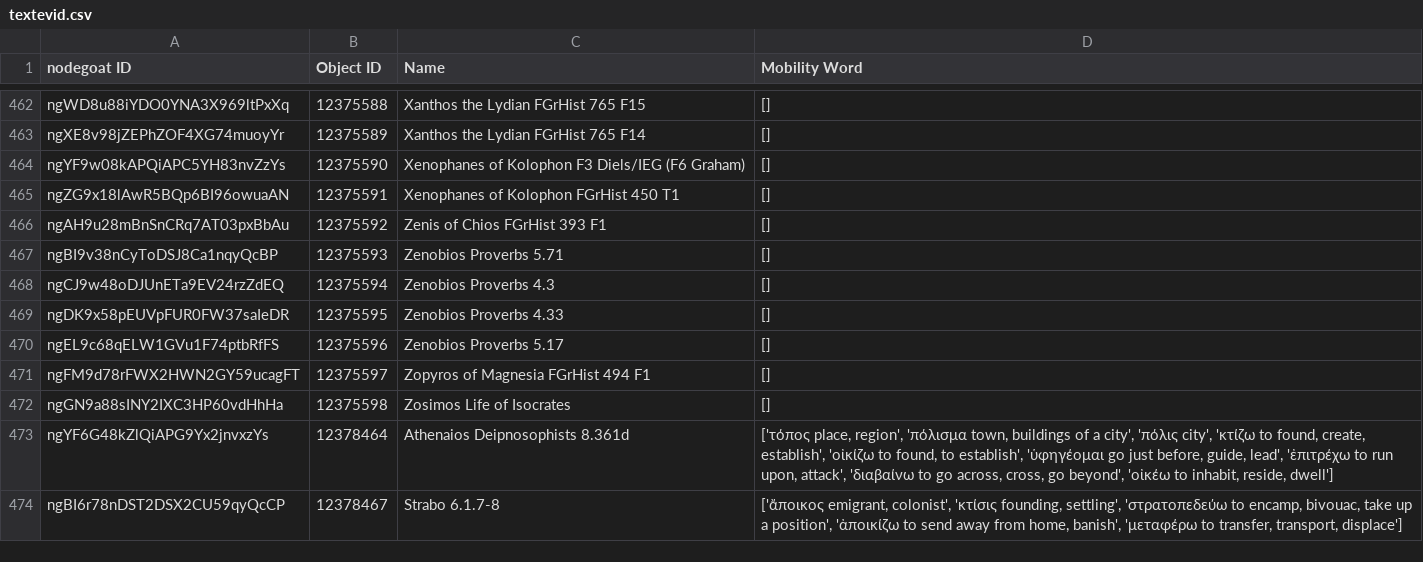
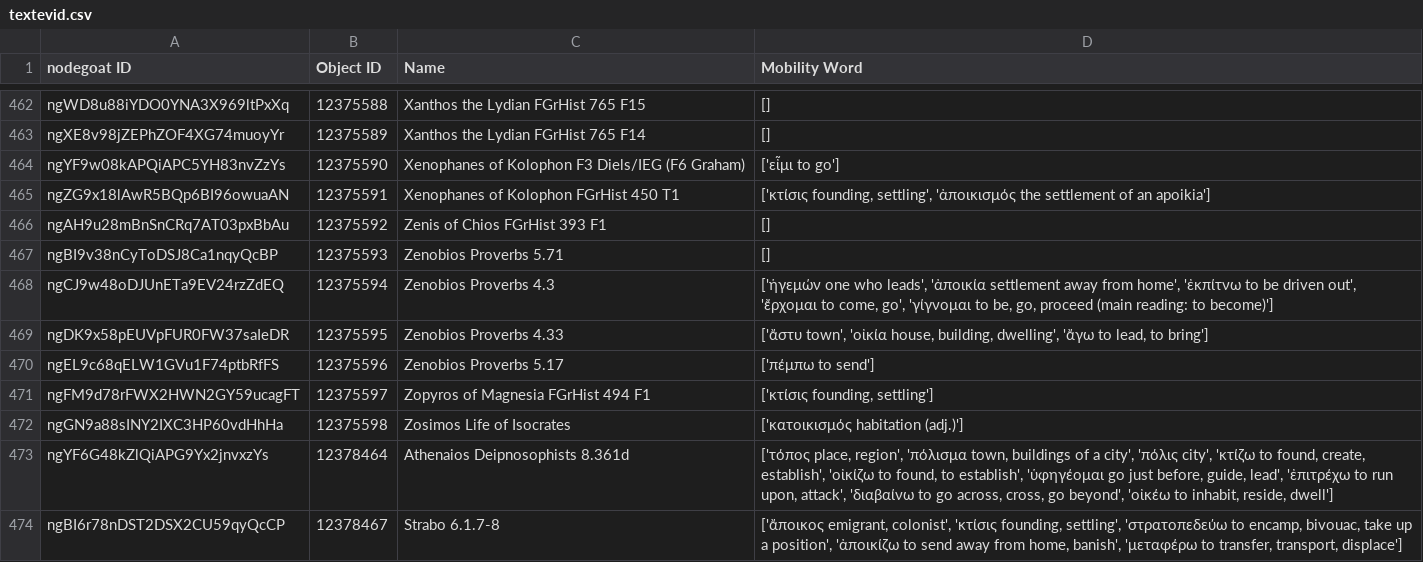
Before and after one commit to pyzmark/migmag, a CSV file: textevid.csv, drawn as a sheet; only a part is shown, gaps mark what is left out.

Commit message:
Data update for Fri 01 Sep 2023 04:02:17 PM MDT

```diff
--- a/textevid.csv
+++ b/textevid.csv
@@ -463,11 +463,11 @@ ngWD8u88iYDO0YNA3X969ltPxXq,12375588,Xanthos the Lydian FGrHist 765 F15,[]
 ngXE8v98jZEPhZOF4XG74muoyYr,12375589,Xanthos the Lydian FGrHist 765 F14,[]
-ngYF9w08kAPQiAPC5YH83nvZzYs,12375590,Xenophanes of Kolophon F3 Diels/IEG (F6 Graham),[]
-ngZG9x18lAwR5BQp6BI96owuaAN,12375591,Xenophanes of Kolophon FGrHist 450 T1,[]
+ngYF9w08kAPQiAPC5YH83nvZzYs,12375590,Xenophanes of Kolophon F3 Diels/IEG (F6 Graham),['εἶμι to go']
+ngZG9x18lAwR5BQp6BI96owuaAN,12375591,Xenophanes of Kolophon FGrHist 450 T1,"['κτίσις founding, settling', 'ἀποικισμός the settlement of an apoikia']"
 ngAH9u28mBnSnCRq7AT03pxBbAu,12375592,Zenis of Chios FGrHist 393 F1,[]
 ngBI9v38nCyToDSJ8Ca1nqyQcBP,12375593,Zenobios Proverbs 5.71,[]
-ngCJ9w48oDJUnETa9EV24rzZdEQ,12375594,Zenobios Proverbs 4.3,[]
-ngDK9x58pEUVpFUR0FW37saIeDR,12375595,Zenobios Proverbs 4.33,[]
-ngEL9c68qELW1GVu1F74ptbRfFS,12375596,Zenobios Proverbs 5.17,[]
-ngFM9d78rFWX2HWN2GY59ucagFT,12375597,Zopyros of Magnesia FGrHist 494 F1,[]
-ngGN9a88sINY2IXC3HP60vdHhHa,12375598,Zosimos Life of Isocrates,[]
+ngCJ9w48oDJUnETa9EV24rzZdEQ,12375594,Zenobios Proverbs 4.3,"['ἡγεμών one who leads', 'ἀποικία settlement away from home', 'ἐκπίτνω to be driven out', 'ἔρχομαι to come, go', 'γίγνομαι to be, go, proceed (main reading: to become)']"
+ngDK9x58pEUVpFUR0FW37saIeDR,12375595,Zenobios Proverbs 4.33,"['ἄστυ town', 'οἰκία house, building, dwelling', 'ἄγω to lead, to bring']"
+ngEL9c68qELW1GVu1F74ptbRfFS,12375596,Zenobios Proverbs 5.17,['πέμπω to send']
+ngFM9d78rFWX2HWN2GY59ucagFT,12375597,Zopyros of Magnesia FGrHist 494 F1,"['κτίσις founding, settling']"
+ngGN9a88sINY2IXC3HP60vdHhHa,12375598,Zosimos Life of Isocrates,['κατοικισμός habitation (adj.)']
 ngYF6G48kZlQiAPG9Yx2jnvxzYs,12378464,Athenaios Deipnosophists 8.361d,"['τόπος place, region', 'πόλισμα town, buildings of a city', 'πόλις city', 'κτίζω to found, create, establish', 'οἰκίζω to found, to establish', 'ὑφηγέομαι go just before, guide, lead', 'ἐπιτρέχω to run upon, attack', 'διαβαίνω to go across, cross, go beyond', 'οἰκέω to inhabit, reside, dwell']"
```
Also changed, not shown: mythjour.csv, 5 other files.
